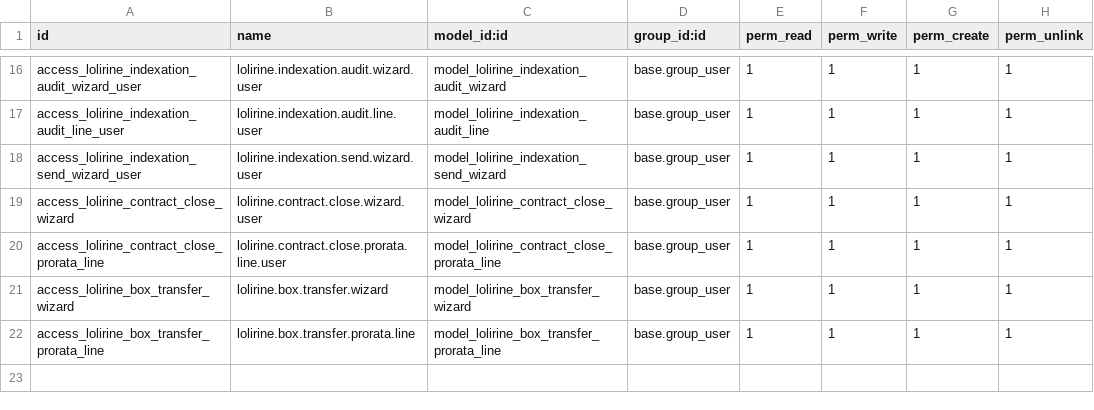
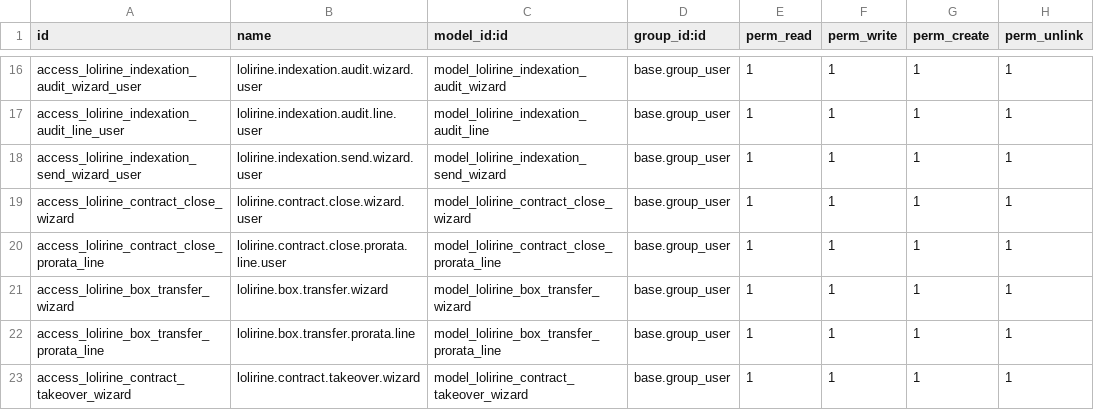
Before and after one commit to Lolirine/Lolirine, a CSV file: lolirine_invoice/security/ir.model.access.csv, drawn as a sheet; only a part is shown, gaps mark what is left out.

```diff
--- a/lolirine_invoice/security/ir.model.access.csv
+++ b/lolirine_invoice/security/ir.model.access.csv
@@ -22 +22,2 @@ access_lolirine_box_transfer_wizard,lolirine.box.transfer.wizard,model_lolirine_
 access_lolirine_box_transfer_prorata_line,lolirine.box.transfer.prorata.line,model_lolirine_box_transfer_prorata_line,base.group_user,1,1,1,1
+access_lolirine_contract_takeover_wizard,lolirine.contract.takeover.wizard,model_lolirine_contract_takeover_wizard,base.group_user,1,1,1,1
```
Also changed, not shown: 4 other files.
